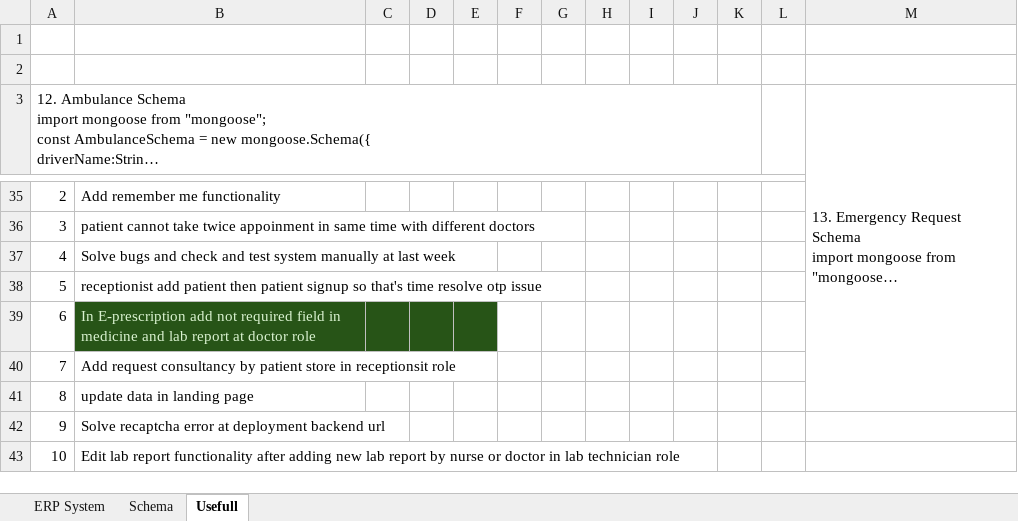
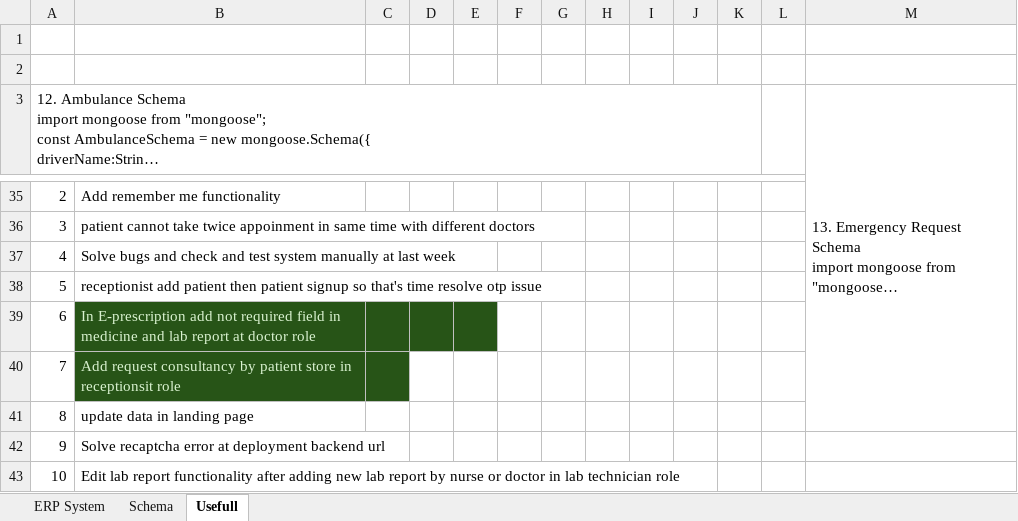
Before and after one commit to HetLimbani-learnerboy/CareOS, an Excel workbook: CareOS-Hospital_ERP_System.xlsx, sheet Usefull, drawn as a sheet; only a part is shown, gaps mark what is left out; long unchanged cells end in …; values as stored, in another font and other column widths than the file's, no borders; the diff names each change by its address in the sheet, - before the commit and + after, or states it on an @@ line.

```diff
--- a/CareOS-Hospital_ERP_System.xlsx (sheet Usefull)
+++ b/CareOS-Hospital_ERP_System.xlsx (sheet Usefull)
-B40:C40 fill: none
+B40:C40 fill: #275417
-B40 text colour: black
+B40 text colour: #D9F2D0
```
Also changed, not shown: sheet ERP System, 13 other files.
